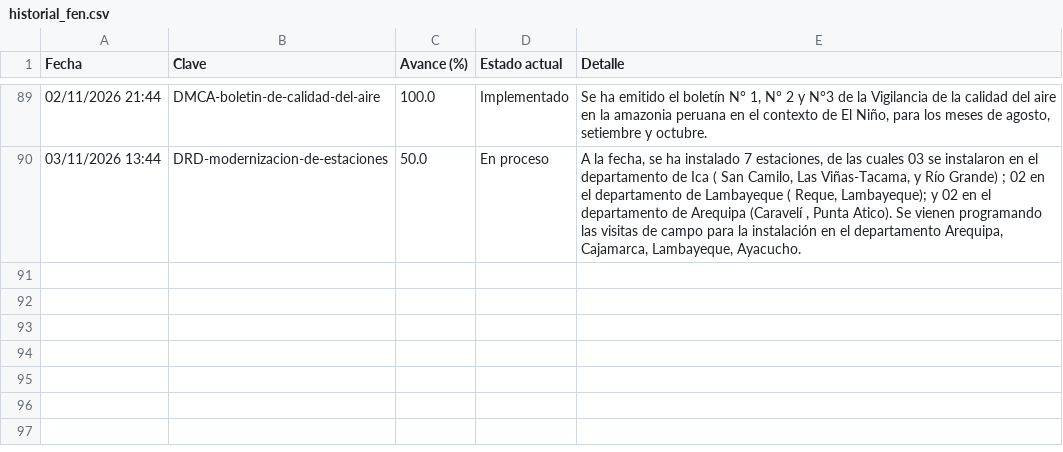
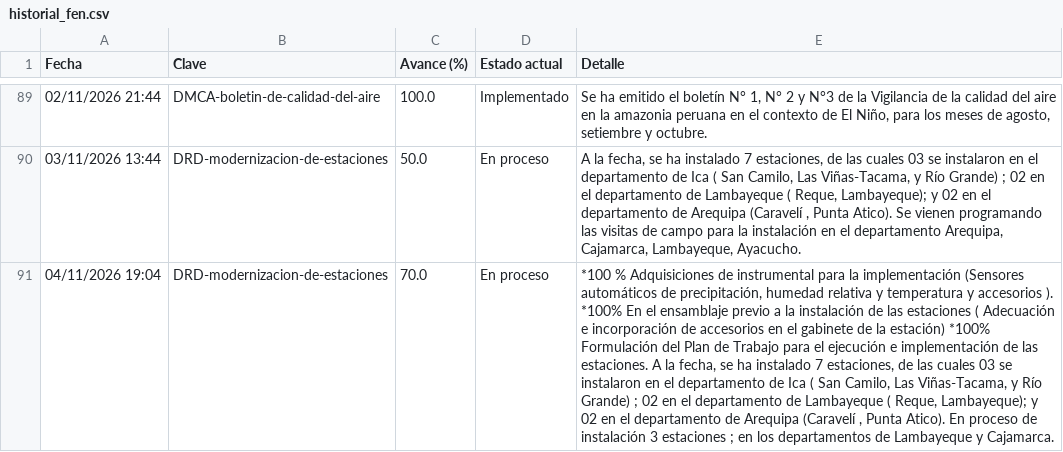
Before and after one commit to andresffigueroaa-blip/seguimiento-100dias-senamhi, a CSV file: datos/historial_fen.csv, drawn as a sheet; only a part is shown, gaps mark what is left out; the diff names each change by its address in the sheet, - before the commit and + after, or states it on an @@ line.

```diff
--- a/datos/historial_fen.csv
+++ b/datos/historial_fen.csv
+row 91: 04/11/2026 19:04 | DRD-modernizacion-de-estaciones | 70.0 | En proceso | *100 % Adquisiciones de instrumental para la implementación (Sensores automáticos de precipitación, humedad relativa y temperatura y accesorios ). *100% En el ensamblaje previo a la instalación de las estaciones ( Adecuación e incorporación de accesorios en el gabinete de la estación) *100% Formulación del Plan de Trabajo para el ejecución e implementación de las estaciones. A la fecha, se ha instalado 7 estaciones, de las cuales 03 se instalaron en el departamento de Ica ( San Camilo, Las Viñas-Tacama, y Río Grande) ; 02 en el departamento de Lambayeque ( Reque, Lambayeque); y 02 en el departamento de Arequipa (Caravelí , Punta Atico). En proceso de instalación 3 estaciones ; en los departamentos de Lambayeque y Cajamarca.
```
